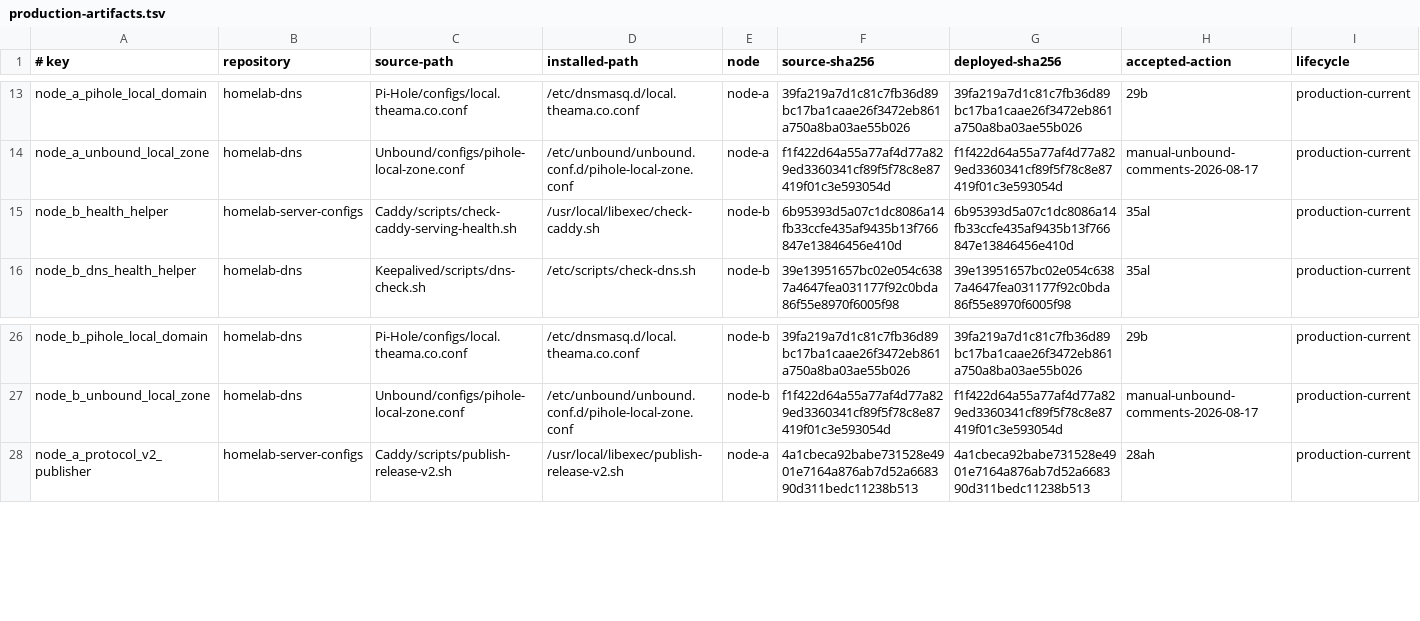
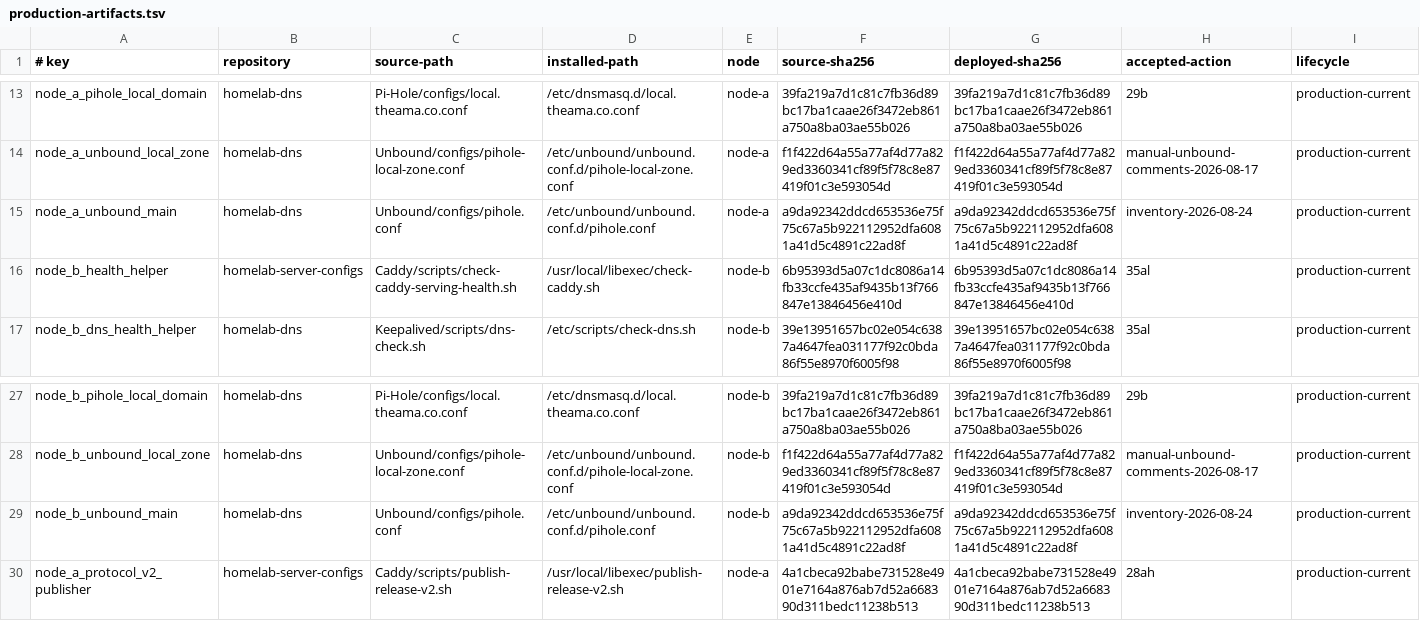
Before and after one commit to Racerx323/homelab-server-configs, a TSV file: Caddy/manifests/production-artifacts.tsv, drawn as a sheet; only a part is shown, gaps mark what is left out.

Commit message:
Reconcile Caddy production state and governing plan

```diff
--- a/Caddy/manifests/production-artifacts.tsv
+++ b/Caddy/manifests/production-artifacts.tsv
@@ -14,2 +14,3 @@ node_a_pihole_local_domain	homelab-dns	Pi-Hole/configs/local.theama.co.conf	/etc
 node_a_unbound_local_zone	homelab-dns	Unbound/configs/pihole-local-zone.conf	/etc/unbound/unbound.conf.d/pihole-local-zone.conf	node-a	f1f422d64a55a77af4d77a829ed3360341cf89f5f78c8e87419f01c3e593054d	f1f422d64a55a77af4d77a829ed3360341cf89f5f78c8e87419f01c3e593054d	manual-unbound-comments-2026-08-17	production-current
+node_a_unbound_main	homelab-dns	Unbound/configs/pihole.conf	/etc/unbound/unbound.conf.d/pihole.conf	node-a	a9da92342ddcd653536e75f75c67a5b922112952dfa6081a41d5c4891c22ad8f	a9da92342ddcd653536e75f75c67a5b922112952dfa6081a41d5c4891c22ad8f	inventory-2026-08-24	production-current
 node_b_health_helper	homelab-server-configs	Caddy/scripts/check-caddy-serving-health.sh	/usr/local/libexec/check-caddy.sh	node-b	6b95393d5a07c1dc8086a14fb33ccfe435af9435b13f766847e13846456e410d	6b95393d5a07c1dc8086a14fb33ccfe435af9435b13f766847e13846456e410d	35al	production-current
@@ -27,2 +28,3 @@ node_b_pihole_local_domain	homelab-dns	Pi-Hole/configs/local.theama.co.conf	/etc
 node_b_unbound_local_zone	homelab-dns	Unbound/configs/pihole-local-zone.conf	/etc/unbound/unbound.conf.d/pihole-local-zone.conf	node-b	f1f422d64a55a77af4d77a829ed3360341cf89f5f78c8e87419f01c3e593054d	f1f422d64a55a77af4d77a829ed3360341cf89f5f78c8e87419f01c3e593054d	manual-unbound-comments-2026-08-17	production-current
+node_b_unbound_main	homelab-dns	Unbound/configs/pihole.conf	/etc/unbound/unbound.conf.d/pihole.conf	node-b	a9da92342ddcd653536e75f75c67a5b922112952dfa6081a41d5c4891c22ad8f	a9da92342ddcd653536e75f75c67a5b922112952dfa6081a41d5c4891c22ad8f	inventory-2026-08-24	production-current
 node_a_protocol_v2_publisher	homelab-server-configs	Caddy/scripts/publish-release-v2.sh	/usr/local/libexec/publish-release-v2.sh	node-a	4a1cbeca92babe731528e4901e7164a876ab7d52a668390d311bedc11238b513	4a1cbeca92babe731528e4901e7164a876ab7d52a668390d311bedc11238b513	28ah	production-current
```
Also changed, not shown: Caddy/manifests/accepted-live-artifacts.tsv, Caddy/manifests/current-live-state.tsv, 17 other files.
